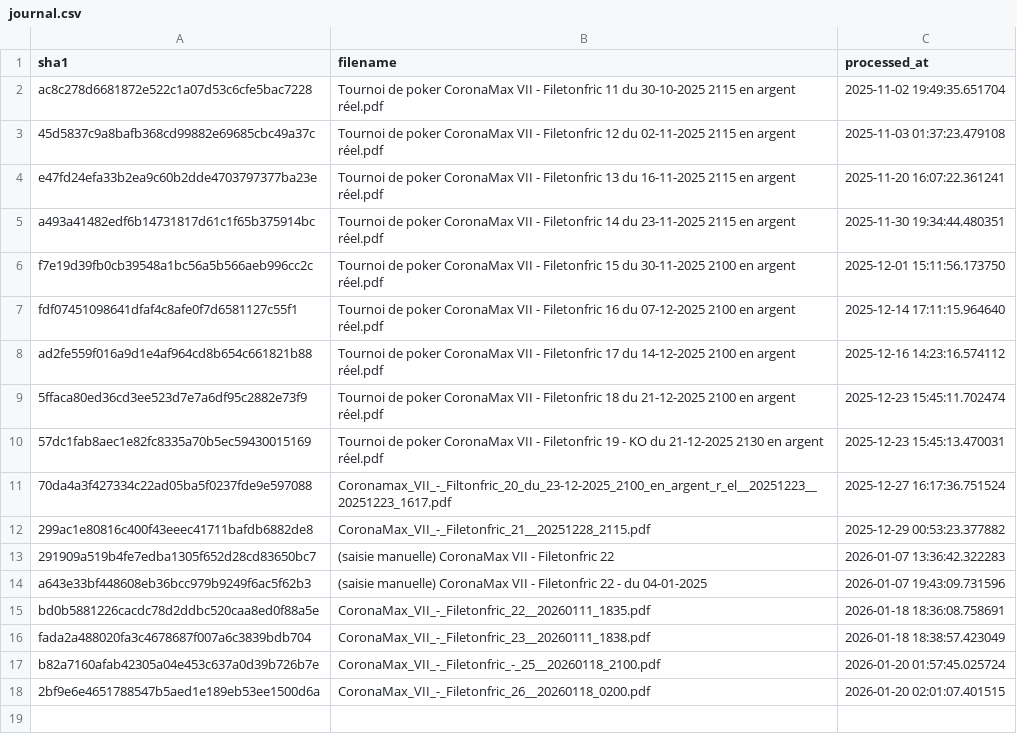
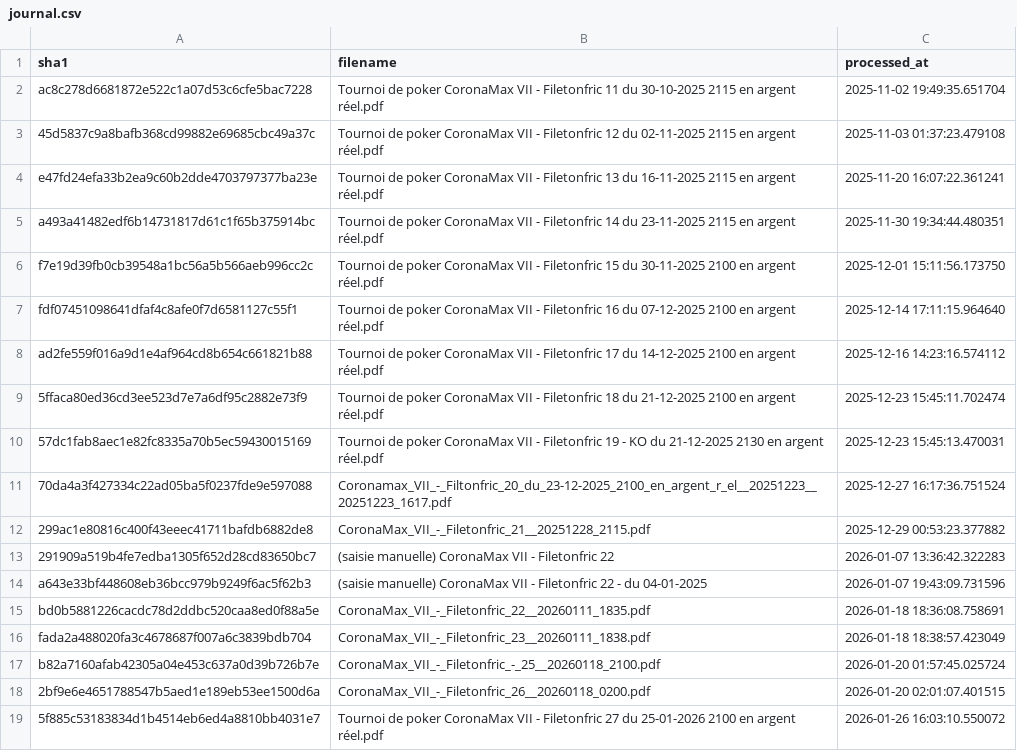
Before and after one commit to OdrAAdeKK/coronamax-public, a CSV file: data/journal.csv, drawn as a sheet.

```diff
--- a/data/journal.csv
+++ b/data/journal.csv
@@ -18 +18,2 @@ b82a7160afab42305a04e453c637a0d39b726b7e,CoronaMax_VII_-_Filetonfric_-_25__20260
 2bf9e6e4651788547b5aed1e189eb53ee1500d6a,CoronaMax_VII_-_Filetonfric_26__20260118_0200.pdf,2026-01-20 02:01:07.401515
+5f885c53183834d1b4514eb6ed4a8810bb4031e7,Tournoi de poker CoronaMax VII - Filetonfric 27 du 25-01-2026 2100 en argent réel.pdf,2026-01-26 16:03:10.550072
```
Also changed, not shown: data/latest_master.csv, data/points_table.csv, 2 other files.
